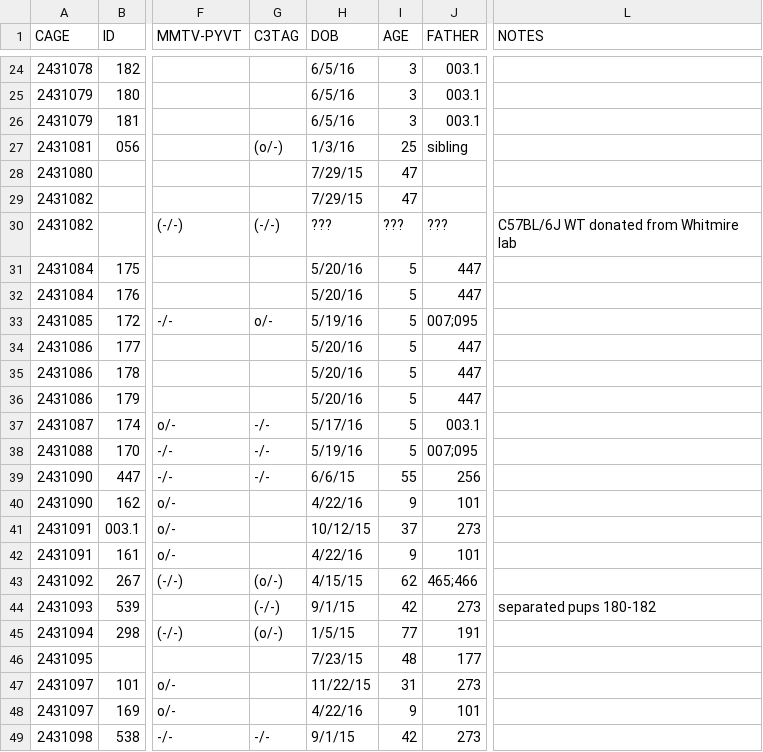
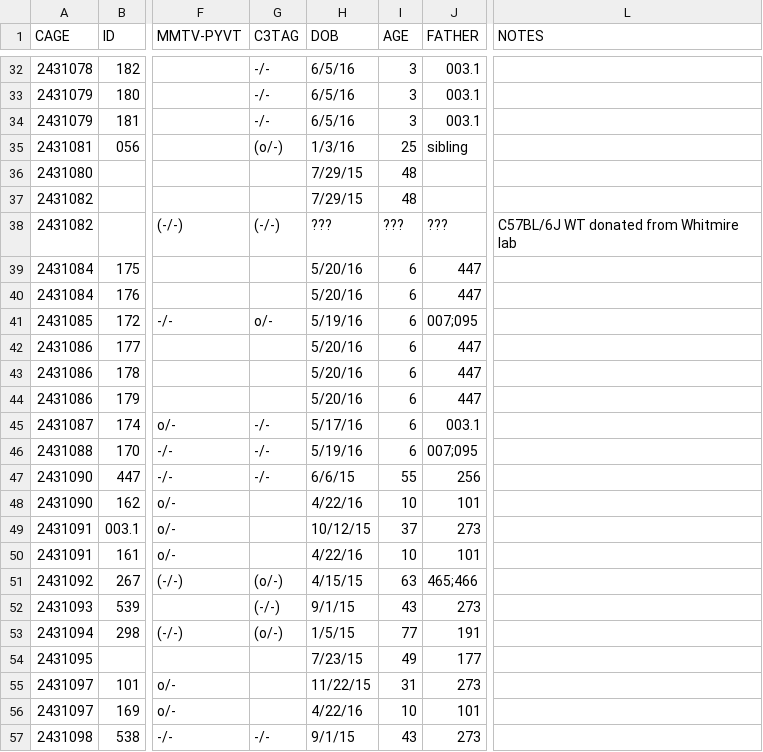
Before and after one commit to qzhanglab/animal_tracking, a CSV file: master_animal_list.csv, drawn as a sheet; only a part is shown, gaps mark what is left out; addresses are those after the commit; the diff covers the shown part only; the diff names each change by its address in the sheet, - before the commit and + after, or states it on an @@ line.

```diff
--- a/master_animal_list.csv
+++ b/master_animal_list.csv
-G32:G34 (C3TAG): (empty)
+G32:G34 (C3TAG): -/-
-I36:I37 (AGE): 47
+I36:I37 (AGE): 48
-I39:I46 (AGE): 5
+I39:I46 (AGE): 6
-I48 (AGE): 9
+I48 (AGE): 10
-I50 (AGE): 9
+I50 (AGE): 10
-I51 (AGE): 62
+I51 (AGE): 63
-I52 (AGE): 42
+I52 (AGE): 43
-L52 (NOTES): separated pups 180-182
+L52 (NOTES): (empty)
-I54 (AGE): 48
+I54 (AGE): 49
-I56 (AGE): 9
+I56 (AGE): 10
-I57 (AGE): 42
+I57 (AGE): 43
```
Also changed, not shown: 8 added rows and 14 edited cells elsewhere in this file, sac_archive.csv.
